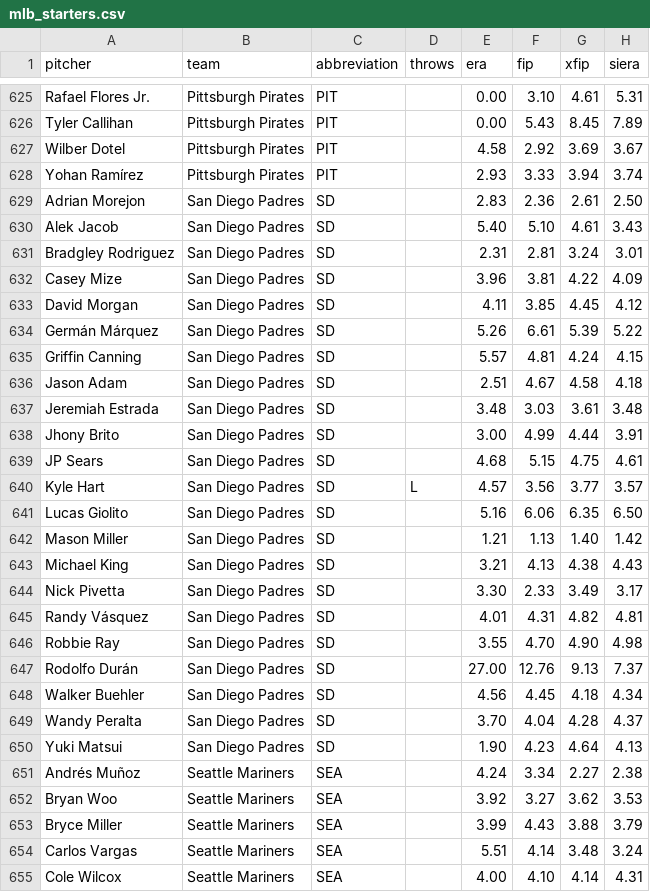
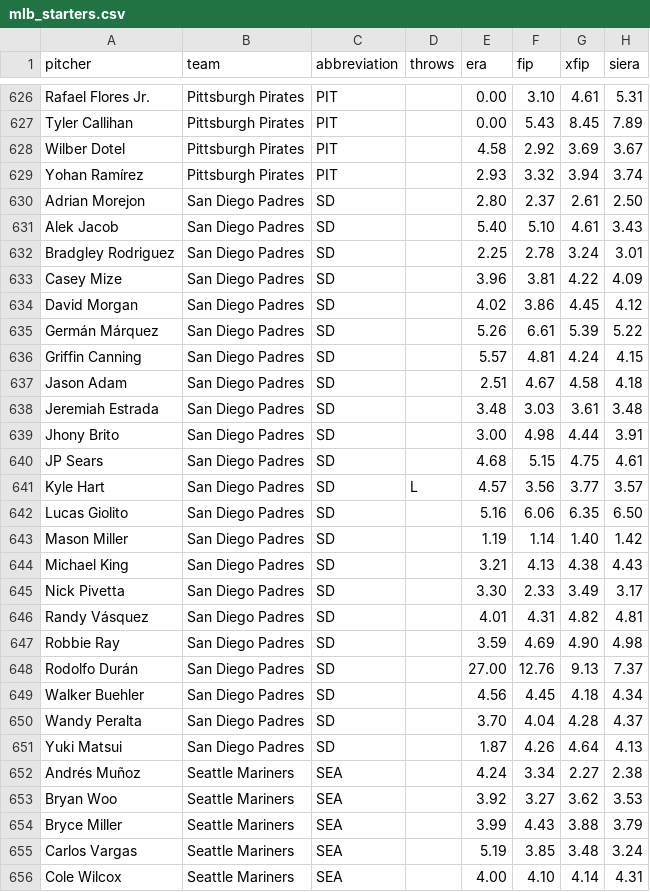
Before and after one commit to ceddto100/Kelly-s-Criterion-calculator, a CSV file: frontend/public/stats/mlb/mlb_starters.csv, drawn as a sheet; only a part is shown, gaps mark what is left out; the diff covers the shown part only.

```diff
--- a/frontend/public/stats/mlb/mlb_starters.csv
+++ b/frontend/public/stats/mlb/mlb_starters.csv
@@ -627,8 +628,8 @@
 "Wilber Dotel","Pittsburgh Pirates","PIT","","4.58","2.92","3.69","3.67"
-"Yohan Ramírez","Pittsburgh Pirates","PIT","","2.93","3.33","3.94","3.74"
-"Adrian Morejon","San Diego Padres","SD","","2.83","2.36","2.61","2.50"
+"Yohan Ramírez","Pittsburgh Pirates","PIT","","2.93","3.32","3.94","3.74"
+"Adrian Morejon","San Diego Padres","SD","","2.80","2.37","2.61","2.50"
 "Alek Jacob","San Diego Padres","SD","","5.40","5.10","4.61","3.43"
-"Bradgley Rodriguez","San Diego Padres","SD","","2.31","2.81","3.24","3.01"
+"Bradgley Rodriguez","San Diego Padres","SD","","2.25","2.78","3.24","3.01"
 "Casey Mize","San Diego Padres","SD","","3.96","3.81","4.22","4.09"
-"David Morgan","San Diego Padres","SD","","4.11","3.85","4.45","4.12"
+"David Morgan","San Diego Padres","SD","","4.02","3.86","4.45","4.12"
 "Germán Márquez","San Diego Padres","SD","","5.26","6.61","5.39","5.22"
@@ -637,3 +638,3 @@
 "Jeremiah Estrada","San Diego Padres","SD","","3.48","3.03","3.61","3.48"
-"Jhony Brito","San Diego Padres","SD","","3.00","4.99","4.44","3.91"
+"Jhony Brito","San Diego Padres","SD","","3.00","4.98","4.44","3.91"
 "JP Sears","San Diego Padres","SD","","4.68","5.15","4.75","4.61"
@@ -641,3 +642,3 @@
 "Lucas Giolito","San Diego Padres","SD","","5.16","6.06","6.35","6.50"
-"Mason Miller","San Diego Padres","SD","","1.21","1.13","1.40","1.42"
+"Mason Miller","San Diego Padres","SD","","1.19","1.14","1.40","1.42"
 "Michael King","San Diego Padres","SD","","3.21","4.13","4.38","4.43"
@@ -645,3 +646,3 @@
 "Randy Vásquez","San Diego Padres","SD","","4.01","4.31","4.82","4.81"
-"Robbie Ray","San Diego Padres","SD","","3.55","4.70","4.90","4.98"
+"Robbie Ray","San Diego Padres","SD","","3.59","4.69","4.90","4.98"
 "Rodolfo Durán","San Diego Padres","SD","","27.00","12.76","9.13","7.37"
@@ -649,3 +650,3 @@
 "Wandy Peralta","San Diego Padres","SD","","3.70","4.04","4.28","4.37"
-"Yuki Matsui","San Diego Padres","SD","","1.90","4.23","4.64","4.13"
+"Yuki Matsui","San Diego Padres","SD","","1.87","4.26","4.64","4.13"
 "Andrés Muñoz","Seattle Mariners","SEA","","4.24","3.34","2.27","2.38"
@@ -653,3 +654,3 @@
 "Bryce Miller","Seattle Mariners","SEA","","3.99","4.43","3.88","3.79"
-"Carlos Vargas","Seattle Mariners","SEA","","5.51","4.14","3.48","3.24"
+"Carlos Vargas","Seattle Mariners","SEA","","5.19","3.85","3.48","3.24"
 "Cole Wilcox","Seattle Mariners","SEA","","4.00","4.10","4.14","4.31"
```
Also changed, not shown: 1 added row and 63 edited cells elsewhere in this file, frontend/public/stats/mlb/mlb_bullpen.csv, frontend/public/stats/mlb/mlb_slate.csv, 3 other files.
